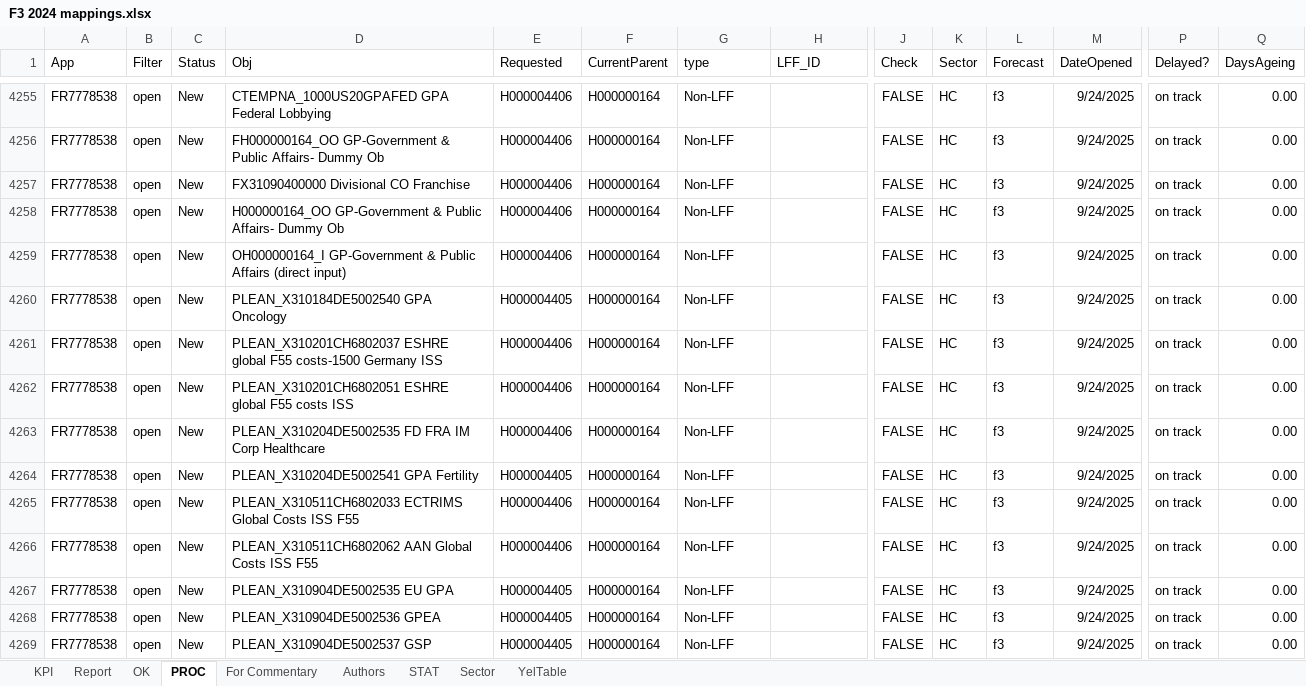
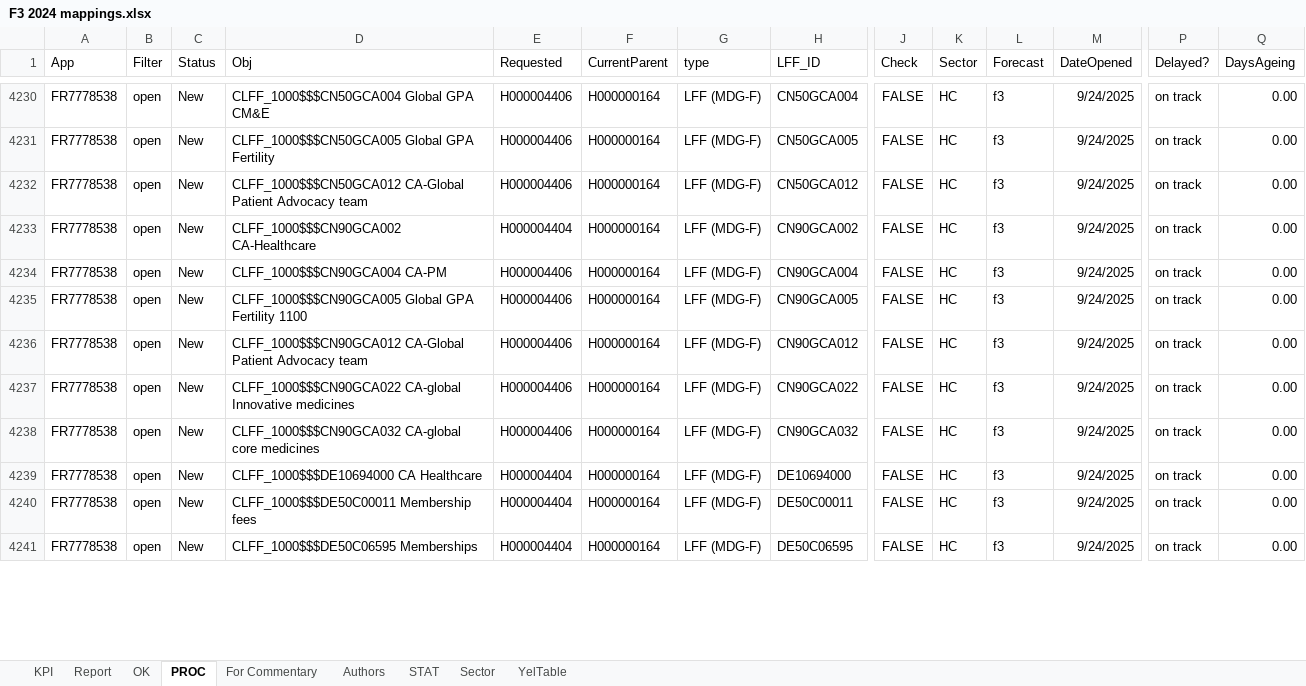
Before and after one commit to violencepierre/GCOH-Tickets-for-Processing, an Excel workbook: F3 2024 mappings.xlsx, sheet PROC, drawn as a sheet; only a part is shown, gaps mark what is left out; values as stored, in another font and other column widths than the file's, no borders; conditional formats and table styles not drawn; removed rows and columns are numbered as before the commit, all else as after; rows hold the shown columns only; the diff covers the shown part only; the diff names each change by its address in the sheet, - before the commit and + after, or states it on an @@ line.

```diff
--- a/F3 2024 mappings.xlsx (sheet PROC)
+++ b/F3 2024 mappings.xlsx (sheet PROC)
-D4230 (Obj): CTEMPNA_1000US20GPAFED GPA Federal Lobbying
+D4230 (Obj): CLFF_1000$$$CN50GCA004 Global GPA CM&E
-G4230:G4231 (type): Non-LFF
+G4230:G4231 (type): LFF (MDG-F)
-H4230 (LFF_ID): (empty)
+H4230 (LFF_ID): CN50GCA004
-D4231 (Obj): FH000000164_OO GP-Government & Public Affairs- Dummy Ob
+D4231 (Obj): CLFF_1000$$$CN50GCA005 Global GPA Fertility
-H4231 (LFF_ID): (empty)
+H4231 (LFF_ID): CN50GCA005
-row 4257: FR7778538 | open | New | FX31090400000 Divisional CO Franchise | H000004406 | H000000164 | Non-LFF |  | FALSE | HC | f3 | 9/24/2025 | on track | 0.00
-row 4258: FR7778538 | open | New | H000000164_OO GP-Government & Public Affairs- Dummy Ob | H000004406 | H000000164 | Non-LFF |  | FALSE | HC | f3 | 9/24/2025 | on track | 0.00
-D4232 (Obj): OH000000164_I GP-Government & Public Affairs (direct input)
+D4232 (Obj): CLFF_1000$$$CN50GCA012 CA-Global Patient Advocacy team
-G4232:G4236 (type): Non-LFF
+G4232:G4236 (type): LFF (MDG-F)
-H4232 (LFF_ID): (empty)
+H4232 (LFF_ID): CN50GCA012
-D4233 (Obj): PLEAN_X310184DE5002540 GPA Oncology
+D4233 (Obj): CLFF_1000$$$CN90GCA002 CA-Healthcare
-E4233 (Requested): H000004405
+E4233 (Requested): H000004404
-H4233 (LFF_ID): (empty)
+H4233 (LFF_ID): CN90GCA002
-D4234 (Obj): PLEAN_X310201CH6802037 ESHRE global F55 costs-1500 Germany ISS
+D4234 (Obj): CLFF_1000$$$CN90GCA004 CA-PM
-H4234 (LFF_ID): (empty)
+H4234 (LFF_ID): CN90GCA004
-D4235 (Obj): PLEAN_X310201CH6802051 ESHRE global F55 costs ISS
+D4235 (Obj): CLFF_1000$$$CN90GCA005 Global GPA Fertility 1100
-H4235 (LFF_ID): (empty)
+H4235 (LFF_ID): CN90GCA005
-D4236 (Obj): PLEAN_X310204DE5002535 FD FRA IM Corp Healthcare
+D4236 (Obj): CLFF_1000$$$CN90GCA012 CA-Global Patient Advocacy team
-H4236 (LFF_ID): (empty)
+H4236 (LFF_ID): CN90GCA012
-row 4264: FR7778538 | open | New | PLEAN_X310204DE5002541 GPA Fertility | H000004405 | H000000164 | Non-LFF |  | FALSE | HC | f3 | 9/24/2025 | on track | 0.00
-D4237 (Obj): PLEAN_X310511CH6802033 ECTRIMS Global Costs ISS F55
+D4237 (Obj): CLFF_1000$$$CN90GCA022 CA-global Innovative medicines
-G4237:G4241 (type): Non-LFF
+G4237:G4241 (type): LFF (MDG-F)
-H4237 (LFF_ID): (empty)
+H4237 (LFF_ID): CN90GCA022
-D4238 (Obj): PLEAN_X310511CH6802062 AAN Global Costs ISS F55
+D4238 (Obj): CLFF_1000$$$CN90GCA032 CA-global core medicines
-H4238 (LFF_ID): (empty)
+H4238 (LFF_ID): CN90GCA032
-D4239 (Obj): PLEAN_X310904DE5002535 EU GPA
+D4239 (Obj): CLFF_1000$$$DE10694000 CA Healthcare
-E4239:E4241 (Requested): H000004405
+E4239:E4241 (Requested): H000004404
-H4239 (LFF_ID): (empty)
+H4239 (LFF_ID): DE10694000
-D4240 (Obj): PLEAN_X310904DE5002536 GPEA
+D4240 (Obj): CLFF_1000$$$DE50C00011 Membership fees
-H4240 (LFF_ID): (empty)
+H4240 (LFF_ID): DE50C00011
-D4241 (Obj): PLEAN_X310904DE5002537 GSP
+D4241 (Obj): CLFF_1000$$$DE50C06595 Memberships
-H4241 (LFF_ID): (empty)
+H4241 (LFF_ID): DE50C06595
```
Also changed, not shown: 7 removed rows, 8 hidden or unhidden rows and 32 edited cells elsewhere in this sheet, hidden cells, Inputs/PyDump.xlsx, 1 other file.
